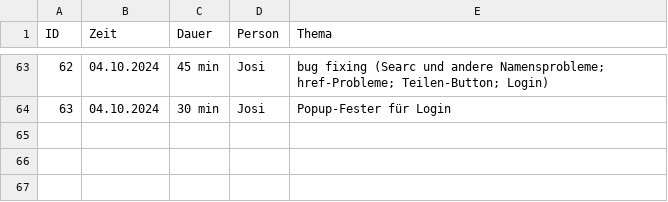
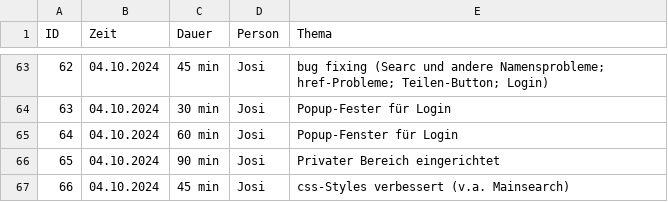
Before and after one commit to Software-Engineering-I-HWR/GourmetGuide, a CSV file: Zeiterfassung.csv, drawn as a sheet; only a part is shown, gaps mark what is left out.

Commit message:
Update Zeiterfassung.csv

```diff
--- a/Zeiterfassung.csv
+++ b/Zeiterfassung.csv
@@ -64 +64,4 @@ ID, Zeit, Dauer, Person, Thema
 63,04.10.2024, 30 min, Josi, Popup-Fester für Login
+64,04.10.2024, 60 min, Josi, Popup-Fenster für Login
+65,04.10.2024, 90 min, Josi, Privater Bereich eingerichtet
+66,04.10.2024, 45 min, Josi, css-Styles verbessert (v.a. Mainsearch)
```
